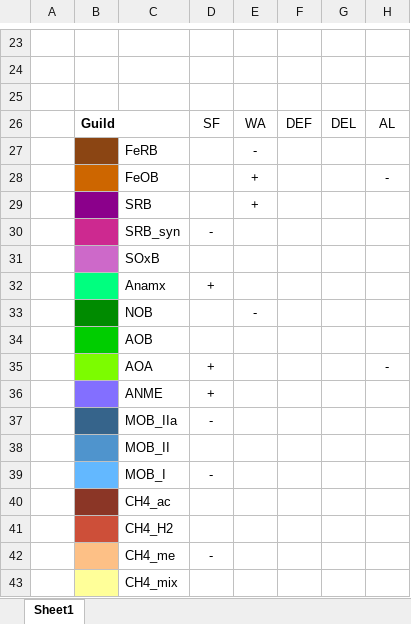
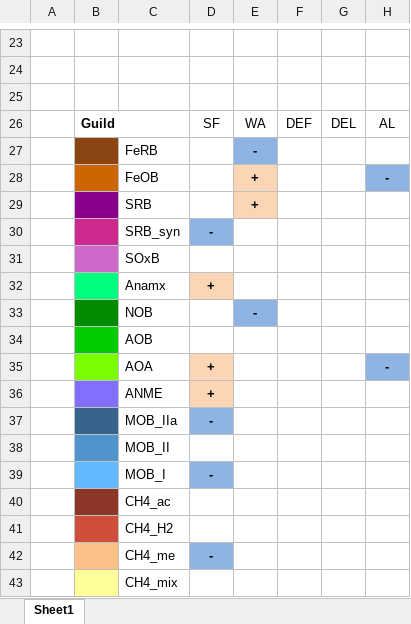
Before and after one commit to cliffbueno/EastCoast, an Excel workbook: data/taxa_results.xlsx, sheet Sheet1, drawn as a sheet; only a part is shown, gaps mark what is left out; values as stored, in another font and other column widths than the file's, no borders; the diff covers the shown part only; the diff names each change by its address in the sheet, - before the commit and + after, or states it on an @@ line.

```diff
--- a/data/taxa_results.xlsx (sheet Sheet1)
+++ b/data/taxa_results.xlsx (sheet Sheet1)
-E27:E29 bold: off
+E27:E29 bold: on
-E27 fill: none
+E27 fill: #8EB4E3
-E28:E29 fill: none
+E28:E29 fill: #FCD5B5
@@ H28 bold: off → on, fill: none → #8EB4E3 @@
@@ D30 bold: off → on, fill: none → #8EB4E3 @@
@@ D32 fill: none → #FCD5B5, bold: off → on @@
@@ E33 bold: off → on, fill: none → #8EB4E3 @@
-D35:D36 fill: none
+D35:D36 fill: #FCD5B5
-D35:D37 bold: off
+D35:D37 bold: on
@@ H35 bold: off → on, fill: none → #8EB4E3 @@
-D37 fill: none
+D37 fill: #8EB4E3
@@ D39 bold: off → on, fill: none → #8EB4E3 @@
@@ D42 bold: off → on, fill: none → #8EB4E3 @@
```
Also changed, not shown: cell formats elsewhere in this sheet, 1 other file.
